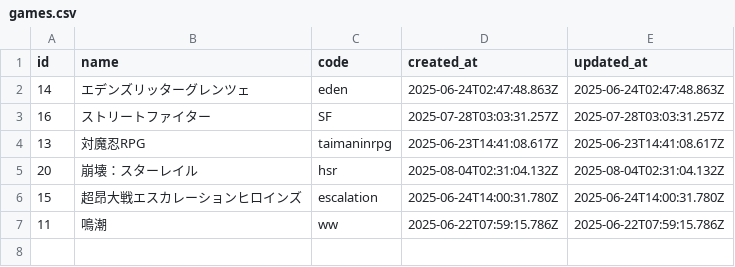
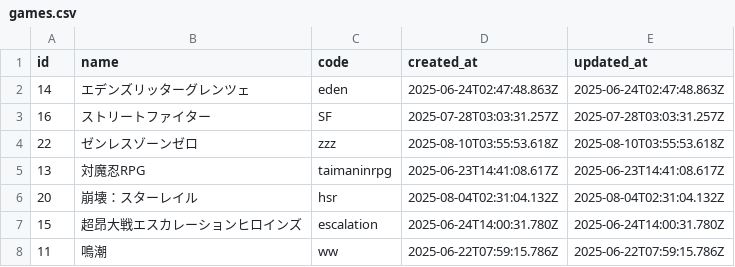
Before and after one commit to fiorizen/game-dict, a CSV file: csv/games.csv, drawn as a sheet.

```diff
--- a/csv/games.csv
+++ b/csv/games.csv
@@ -3,2 +3,3 @@ id,name,code,created_at,updated_at
 16,ストリートファイター,SF,2025-07-28T03:03:31.257Z,2025-07-28T03:03:31.257Z
+22,ゼンレスゾーンゼロ,zzz,2025-08-10T03:55:53.618Z,2025-08-10T03:55:53.618Z
 13,対魔忍RPG,taimaninrpg,2025-06-23T14:41:08.617Z,2025-06-23T14:41:08.617Z
```
Also changed, not shown: csv/categories.csv, 1 other file.
